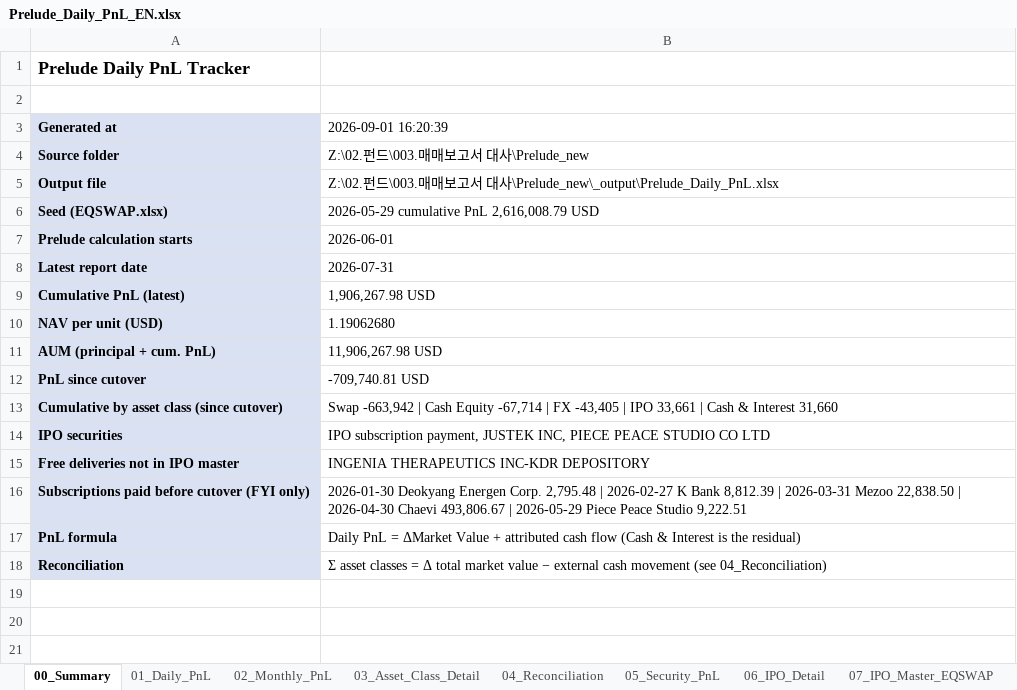
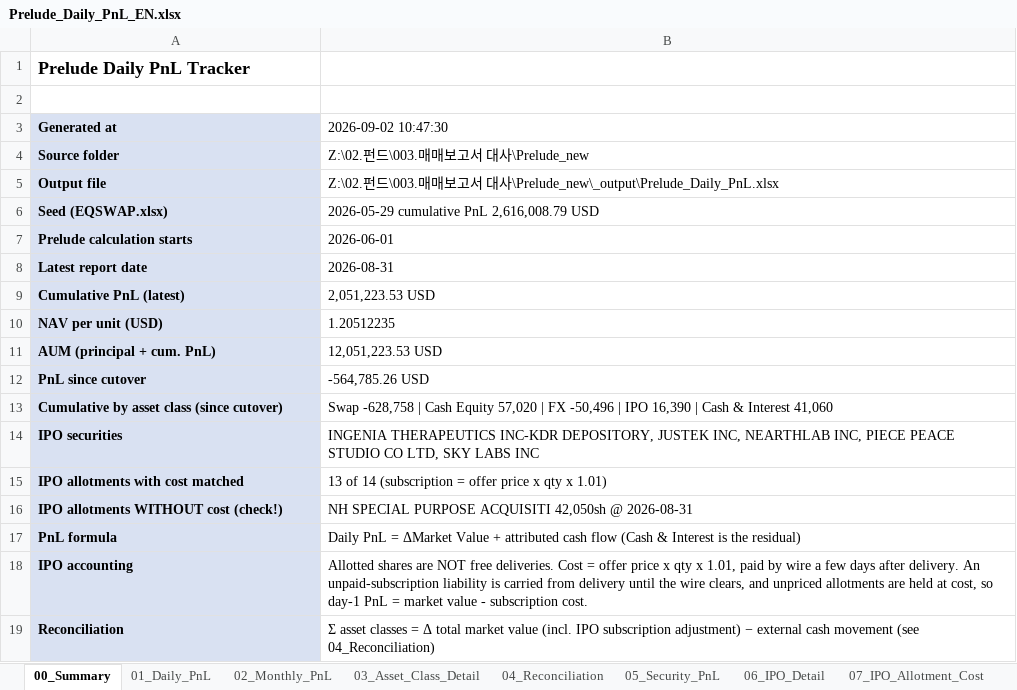
Before and after one commit to krisjohn1105-hash/ljt1105, an Excel workbook: PreludePnL/sample_output/Prelude_Daily_PnL_EN.xlsx, sheet 00_Summary, drawn as a sheet; values as stored, in another font and other column widths than the file's, no borders; charts and pictures not drawn; removed rows and columns are numbered as before the commit, all else as after; the diff names each change by its address in the sheet, - before the commit and + after, or states it on an @@ line.

```diff
--- a/PreludePnL/sample_output/Prelude_Daily_PnL_EN.xlsx (sheet 00_Summary)
+++ b/PreludePnL/sample_output/Prelude_Daily_PnL_EN.xlsx (sheet 00_Summary)
-sheet tab: 07_IPO_Master_EQSWAP
+sheet tab: 07_IPO_Allotment_Cost
-B3: 2026-09-01 16:20:39
+B3: 2026-09-02 10:47:30
-B8 (2026-09-02 10:47:30): 2026-07-31
+B8 (2026-09-02 10:47:30): 2026-08-31
-B9 (2026-09-02 10:47:30): 1,906,267.98 USD
+B9 (2026-09-02 10:47:30): 2,051,223.53 USD
-B10 (2026-09-02 10:47:30): 1.19062680
+B10 (2026-09-02 10:47:30): 1.20512235
-B11 (2026-09-02 10:47:30): 11,906,267.98 USD
+B11 (2026-09-02 10:47:30): 12,051,223.53 USD
-B12 (2026-09-02 10:47:30): -709,740.81 USD
+B12 (2026-09-02 10:47:30): -564,785.26 USD
-B13 (2026-09-02 10:47:30): Swap -663,942 | Cash Equity -67,714 | FX -43,405 | IPO 33,661 | Cash & Interest 31,660
+B13 (2026-09-02 10:47:30): Swap -628,758 | Cash Equity 57,020 | FX -50,496 | IPO 16,390 | Cash & Interest 41,060
-B14 (2026-09-02 10:47:30): IPO subscription payment, JUSTEK INC, PIECE PEACE STUDIO CO LTD
+B14 (2026-09-02 10:47:30): INGENIA THERAPEUTICS INC-KDR DEPOSITORY, JUSTEK INC, NEARTHLAB INC, PIECE PEACE STUDIO CO LTD, SKY LABS INC
-row 15: Free deliveries not in IPO master | INGENIA THERAPEUTICS INC-KDR DEPOSITORY
-row 16: Subscriptions paid before cutover (FYI only) | 2026-01-30 Deokyang Energen Corp. 2,795.48 | 2026-02-27 K Bank 8,812.39 | 2026-03-31 Mezoo 22,838.50 | 2026-04-30 Chaevi 493,806.67 | 2026-05-29 Piece Peace Studio 9,222.51
+row 15: IPO allotments with cost matched | 13 of 14 (subscription = offer price x qty x 1.01)
+row 16: IPO allotments WITHOUT cost (check!) | NH SPECIAL PURPOSE ACQUISITI 42,050sh @ 2026-08-31
+row 18: IPO accounting | Allotted shares are NOT free deliveries. Cost = offer price x qty x 1.01, paid by wire a few days after delivery. An unpaid-subscription liability is carried from delivery until the wire clears, and unpriced allotments are held at cost, so day-1 PnL = market value - subscription cost.
-B19 (2026-09-02 10:47:30): …market value − external…
+B19 (2026-09-02 10:47:30): …market value (incl. IPO subscription adjustment) − external…
```
Also changed, not shown: sheet 05_Security_PnL, sheet 10_Transactions, sheet 03_Asset_Class_Detail, sheet 09_Cash_Balance, sheet 01_Daily_PnL, sheet 06_IPO_Detail, 4 more sheets, other sheet tabs, charts or pictures, 2 other files.
